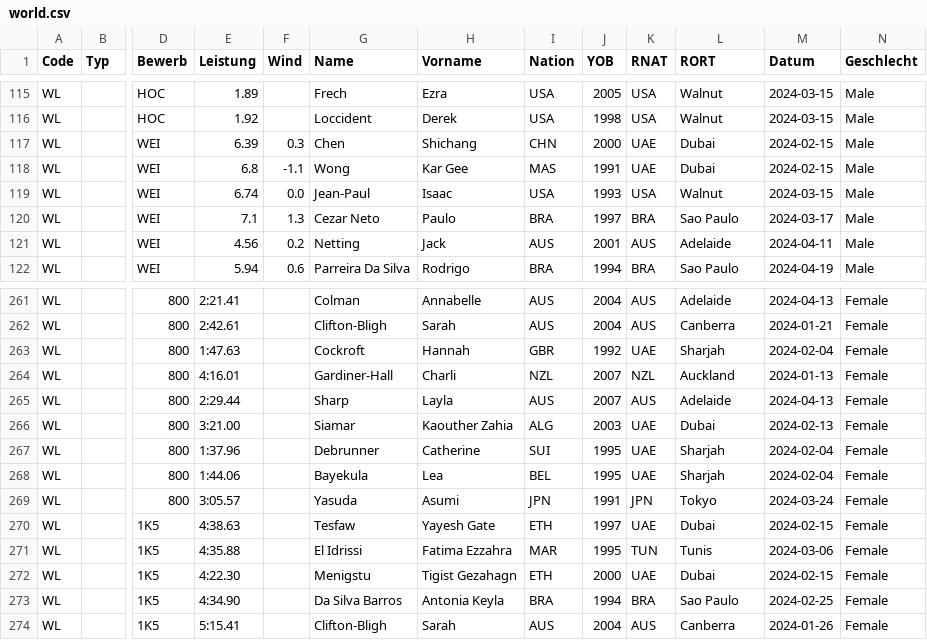
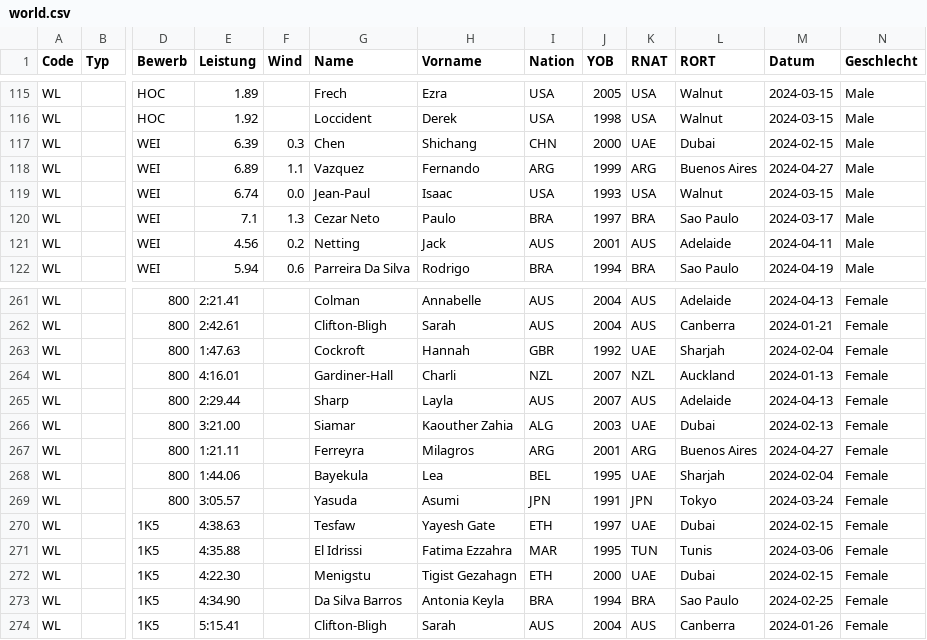
Before and after one commit to nimarion/para-records, a CSV file: leads/world.csv, drawn as a sheet; only a part is shown, gaps mark what is left out; the diff names each change by its address in the sheet, - before the commit and + after, or states it on an @@ line.

```diff
--- a/leads/world.csv
+++ b/leads/world.csv
-E118 (Leistung): 6.8
+E118 (Leistung): 6.89
-F118 (Wind): -1.1
+F118 (Wind): 1.1
-G118 (Name): Wong
+G118 (Name): Vazquez
-H118 (Vorname): Kar Gee
+H118 (Vorname): Fernando
-I118 (Nation): MAS
+I118 (Nation): ARG
-J118 (YOB): 1991
+J118 (YOB): 1999
-K118 (RNAT): UAE
+K118 (RNAT): ARG
-L118 (RORT): Dubai
+L118 (RORT): Buenos Aires
-M118 (Datum): 2024-02-15
+M118 (Datum): 2024-04-27
-E267 (Leistung): 1:37.96
+E267 (Leistung): 1:21.11
-G267 (Name): Debrunner
+G267 (Name): Ferreyra
-H267 (Vorname): Catherine
+H267 (Vorname): Milagros
-I267 (Nation): SUI
+I267 (Nation): ARG
-J267 (YOB): 1995
+J267 (YOB): 2001
-K267 (RNAT): UAE
+K267 (RNAT): ARG
-L267 (RORT): Sharjah
+L267 (RORT): Buenos Aires
-M267 (Datum): 2024-02-04
+M267 (Datum): 2024-04-27
```
Also changed, not shown: leads/america.csv, leads/europe.csv.
